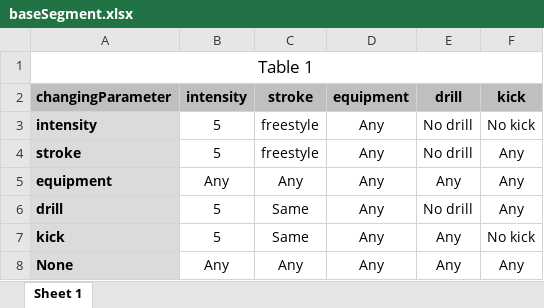
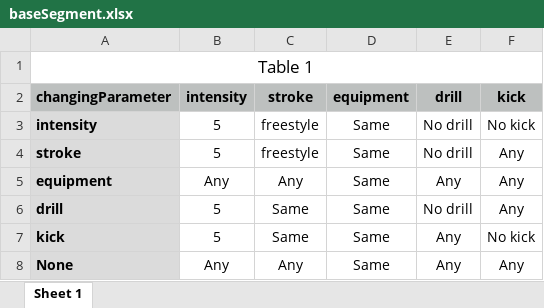
Before and after one commit to Quentastico/SwimSet, an Excel workbook: baseSegment.xlsx, sheet Sheet 1, drawn as a sheet; values as stored, in another font and other column widths than the file's, no borders; the diff names each change by its address in the sheet, - before the commit and + after, or states it on an @@ line.

Commit message:
actual change constratint excel

```diff
--- a/baseSegment.xlsx (sheet Sheet 1)
+++ b/baseSegment.xlsx (sheet Sheet 1)
-D3:D8 (equipment): Any
+D3:D8 (equipment): Same
```
